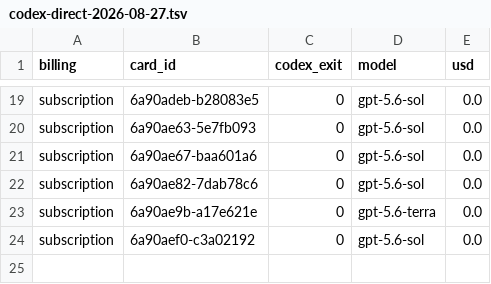
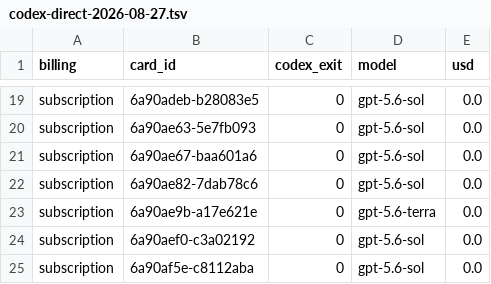
Before and after one commit to danielzhang04/kb, a TSV file: ledgers/cost/codex-direct-2026-08-27.tsv, drawn as a sheet; only a part is shown, gaps mark what is left out; the diff names each change by its address in the sheet, - before the commit and + after, or states it on an @@ line.

```diff
--- a/ledgers/cost/codex-direct-2026-08-27.tsv
+++ b/ledgers/cost/codex-direct-2026-08-27.tsv
+row 25: subscription | 6a90af5e-c8112aba | 0 | gpt-5.6-sol | 0.0
```
Also changed, not shown: 1 other file.
